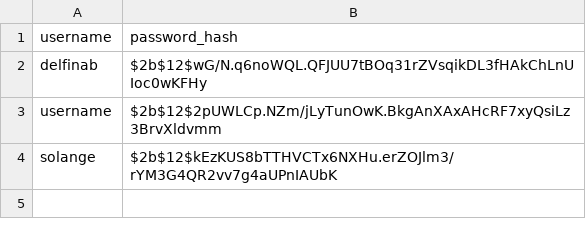
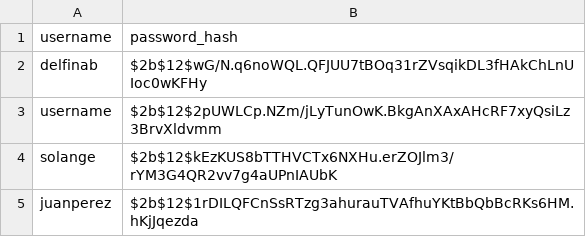
Before and after one commit to ambargastaminza/GuardianClimaITBA, a CSV file: usuarios_simulados.csv, drawn as a sheet; the diff names each change by its address in the sheet, - before the commit and + after, or states it on an @@ line.

```diff
--- a/usuarios_simulados.csv
+++ b/usuarios_simulados.csv
+row 5: juanperez | $2b$12$1rDILQFCnSsRTzg3ahurauTVAfhuYKtBbQbBcRKs6HM.hKjJqezda
```
Also changed, not shown: historial_global.csv, 1 other file.
